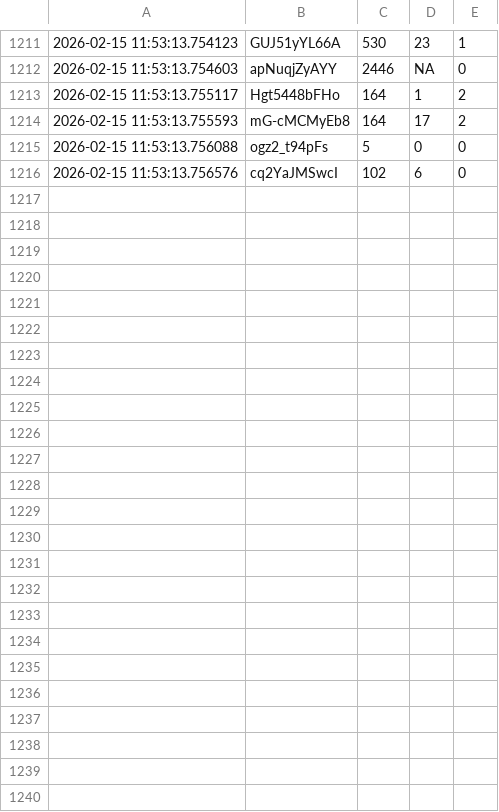
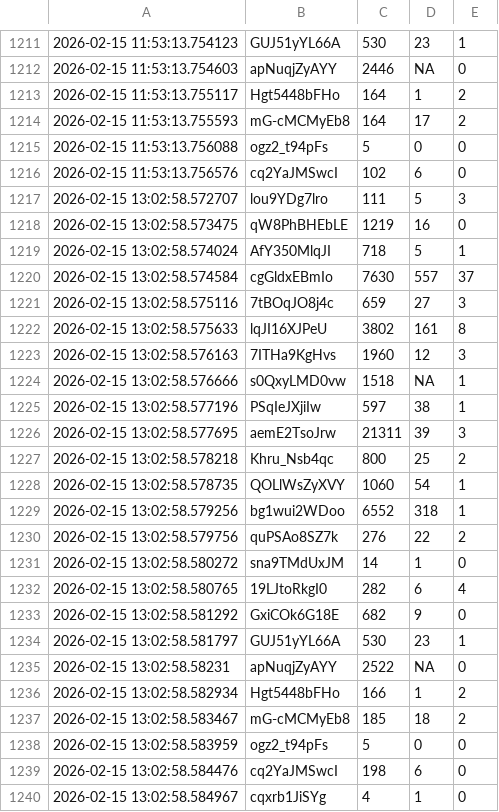
Before and after one commit to efejiroe/influencer-cv, a CSV file: data/tracking_data.csv, drawn as a sheet; only a part is shown, gaps mark what is left out; the diff names each change by its address in the sheet, - before the commit and + after, or states it on an @@ line.

```diff
--- a/data/tracking_data.csv
+++ b/data/tracking_data.csv
+row 1217: 2026-02-15 13:02:58.572707 | lou9YDg7lro | 111 | 5 | 3
+row 1218: 2026-02-15 13:02:58.573475 | qW8PhBHEbLE | 1219 | 16 | 0
+row 1219: 2026-02-15 13:02:58.574024 | AfY350MlqJI | 718 | 5 | 1
+row 1220: 2026-02-15 13:02:58.574584 | cgGldxEBmIo | 7630 | 557 | 37
+row 1221: 2026-02-15 13:02:58.575116 | 7tBOqJO8j4c | 659 | 27 | 3
+row 1222: 2026-02-15 13:02:58.575633 | lqJI16XJPeU | 3802 | 161 | 8
+row 1223: 2026-02-15 13:02:58.576163 | 7ITHa9KgHvs | 1960 | 12 | 3
+row 1224: 2026-02-15 13:02:58.576666 | s0QxyLMD0vw | 1518 | NA | 1
+row 1225: 2026-02-15 13:02:58.577196 | PSqIeJXjiIw | 597 | 38 | 1
+row 1226: 2026-02-15 13:02:58.577695 | aemE2TsoJrw | 21311 | 39 | 3
+row 1227: 2026-02-15 13:02:58.578218 | Khru_Nsb4qc | 800 | 25 | 2
+row 1228: 2026-02-15 13:02:58.578735 | QOLlWsZyXVY | 1060 | 54 | 1
+row 1229: 2026-02-15 13:02:58.579256 | bg1wui2WDoo | 6552 | 318 | 1
+row 1230: 2026-02-15 13:02:58.579756 | quPSAo8SZ7k | 276 | 22 | 2
+row 1231: 2026-02-15 13:02:58.580272 | sna9TMdUxJM | 14 | 1 | 0
+row 1232: 2026-02-15 13:02:58.580765 | 19LJtoRkgI0 | 282 | 6 | 4
+row 1233: 2026-02-15 13:02:58.581292 | GxiCOk6G18E | 682 | 9 | 0
+row 1234: 2026-02-15 13:02:58.581797 | GUJ51yYL66A | 530 | 23 | 1
+row 1235: 2026-02-15 13:02:58.58231 | apNuqjZyAYY | 2522 | NA | 0
+row 1236: 2026-02-15 13:02:58.582934 | Hgt5448bFHo | 166 | 1 | 2
+row 1237: 2026-02-15 13:02:58.583467 | mG-cMCMyEb8 | 185 | 18 | 2
+row 1238: 2026-02-15 13:02:58.583959 | ogz2_t94pFs | 5 | 0 | 0
+row 1239: 2026-02-15 13:02:58.584476 | cq2YaJMSwcI | 198 | 6 | 0
+row 1240: 2026-02-15 13:02:58.584967 | cqxrb1JiSYg | 4 | 1 | 0
```
Also changed, not shown: data/active_tracking.csv.
